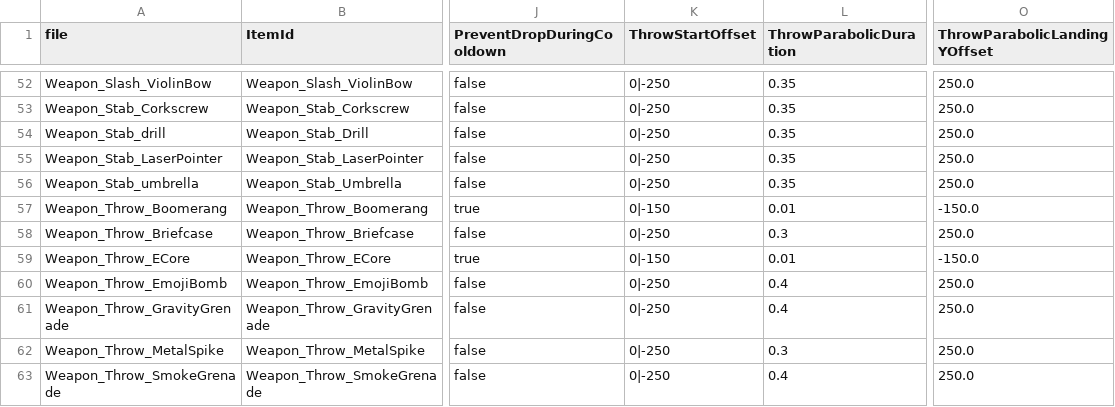
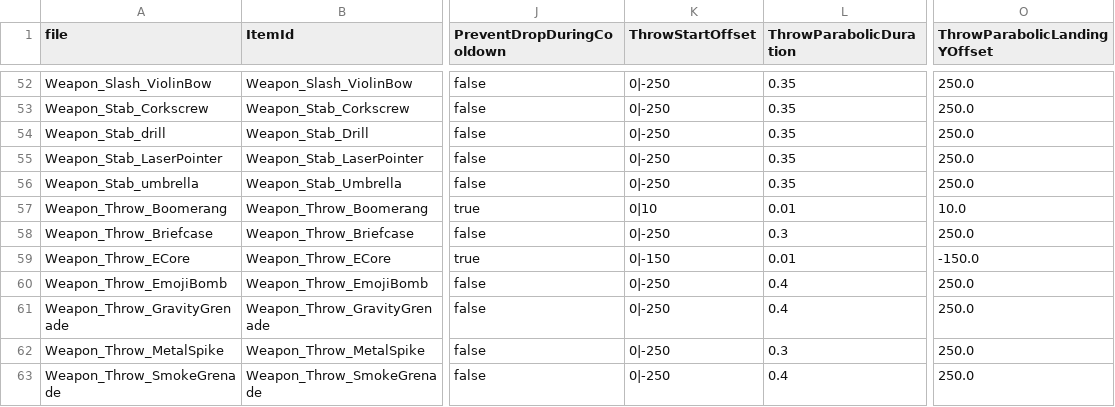
Before and after one commit to wuyingwongggg/K.U.R.O, a CSV file: data/items.csv, drawn as a sheet; only a part is shown, gaps mark what is left out; the diff names each change by its address in the sheet, - before the commit and + after, or states it on an @@ line.

```diff
--- a/data/items.csv
+++ b/data/items.csv
-K57 (ThrowStartOffset): 0|-150
+K57 (ThrowStartOffset): 0|10
-O57 (ThrowParabolicLandingYOffset): -150.0
+O57 (ThrowParabolicLandingYOffset): 10.0
```
Also changed, not shown: data/characters.csv, data/skills.csv, 15 other files.
